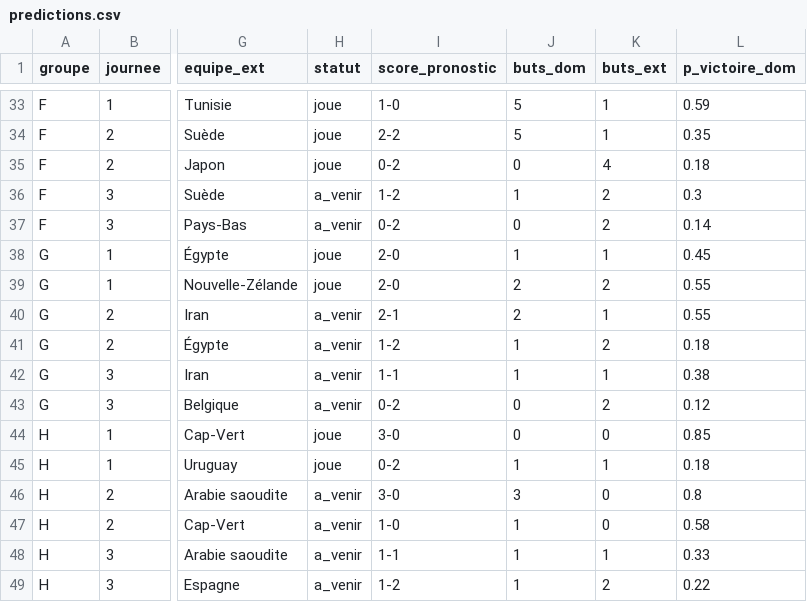
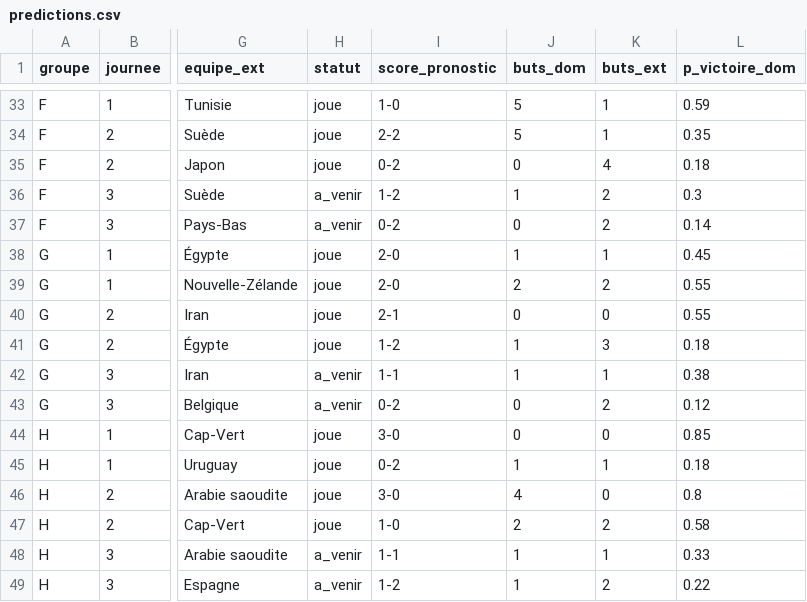
Before and after one commit to weber8thomas/mpp-pronos, a CSV file: data/predictions.csv, drawn as a sheet; only a part is shown, gaps mark what is left out; the diff names each change by its address in the sheet, - before the commit and + after, or states it on an @@ line.

```diff
--- a/data/predictions.csv
+++ b/data/predictions.csv
-H40:H41 (statut): a_venir
+H40:H41 (statut): joue
-J40 (buts_dom): 2
+J40 (buts_dom): 0
-K40 (buts_ext): 1
+K40 (buts_ext): 0
-K41 (buts_ext): 2
+K41 (buts_ext): 3
-H46:H47 (statut): a_venir
+H46:H47 (statut): joue
-J46 (buts_dom): 3
+J46 (buts_dom): 4
-J47 (buts_dom): 1
+J47 (buts_dom): 2
-K47 (buts_ext): 0
+K47 (buts_ext): 2
```
Also changed, not shown: 1 other file.
